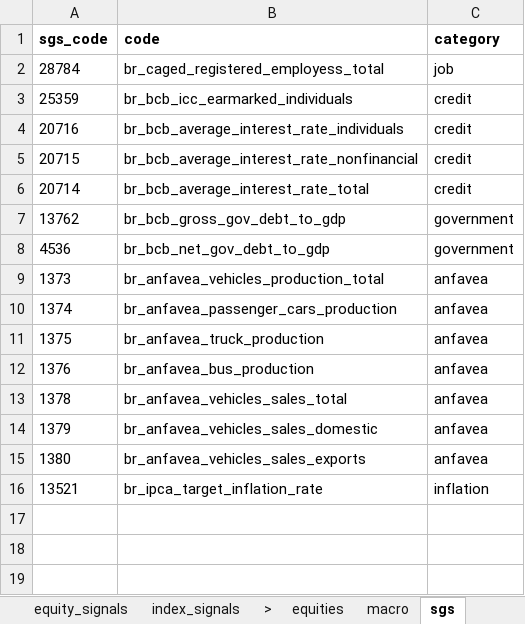
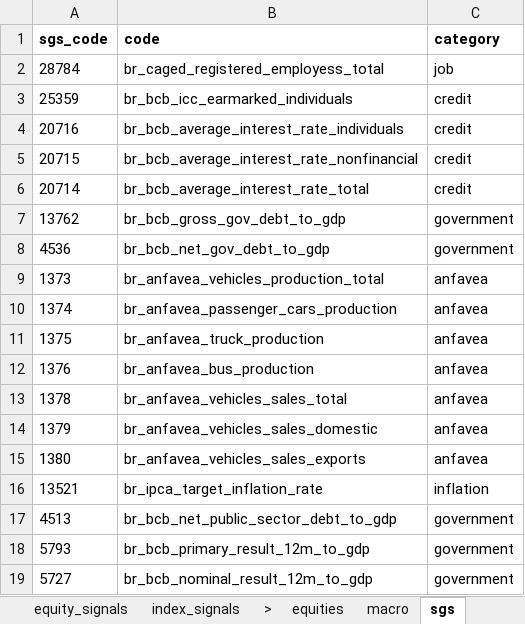
Before and after one commit to Persevera-Asset-Management/persevera-strategy, an Excel workbook: data/cadastro-base.xlsx, sheet sgs, drawn as a sheet; values as stored, in another font and other column widths than the file's, no borders; the diff names each change by its address in the sheet, - before the commit and + after, or states it on an @@ line.

```diff
--- a/data/cadastro-base.xlsx (sheet sgs)
+++ b/data/cadastro-base.xlsx (sheet sgs)
+row 17: 4513 | br_bcb_net_public_sector_debt_to_gdp | government
+row 18: 5793 | br_bcb_primary_result_12m_to_gdp | government
+row 19: 5727 | br_bcb_nominal_result_12m_to_gdp | government
```
Also changed, not shown: sheet macro, 2 other files.
